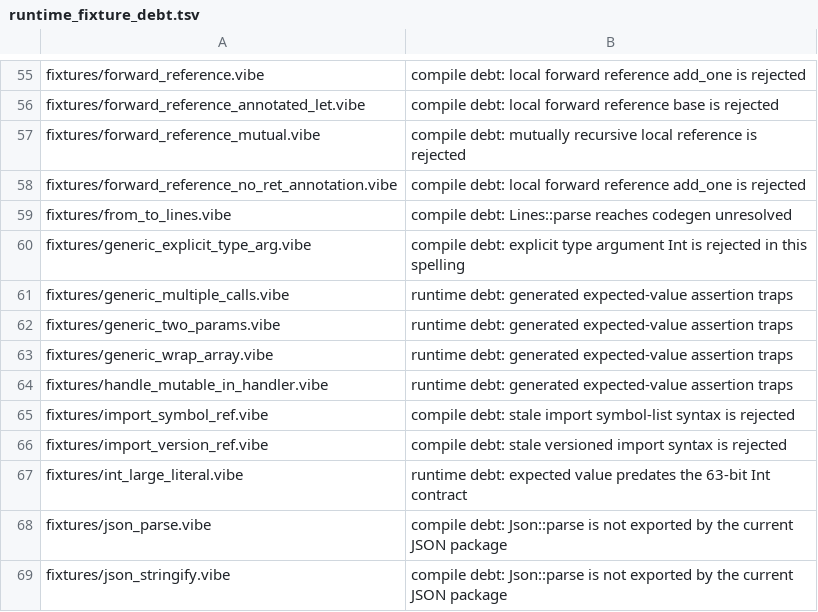
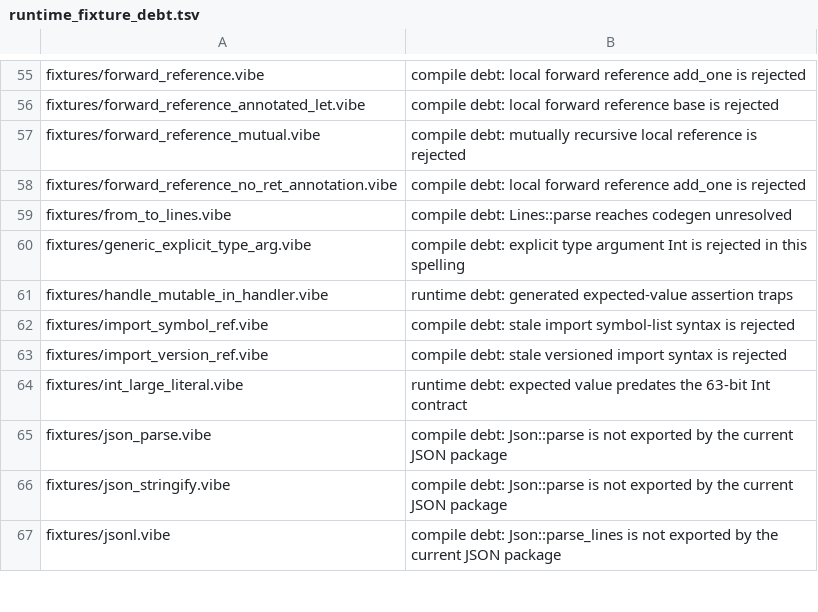
Before and after one commit to mizchi/vibe-lang, a TSV file: scripts/runtime_fixture_debt.tsv, drawn as a sheet; only a part is shown, gaps mark what is left out; the shorter side is filled out with more unchanged rows; the diff names each change by its address in the sheet, - before the commit and + after, or states it on an @@ line.

Commit message:
test: migrate three generic fixture debt rows to inspect (#1967)
Replace __DATA__.last expectations that trap under the generated
unit lane with inspect/assert tests that check the same values by
component. Tuple/array display form is not a stable snapshot.

```diff
--- a/scripts/runtime_fixture_debt.tsv
+++ b/scripts/runtime_fixture_debt.tsv
-row 61: fixtures/generic_multiple_calls.vibe | runtime debt: generated expected-value assertion traps
-row 62: fixtures/generic_two_params.vibe | runtime debt: generated expected-value assertion traps
-row 63: fixtures/generic_wrap_array.vibe | runtime debt: generated expected-value assertion traps
```
Also changed, not shown: 6 other files.
